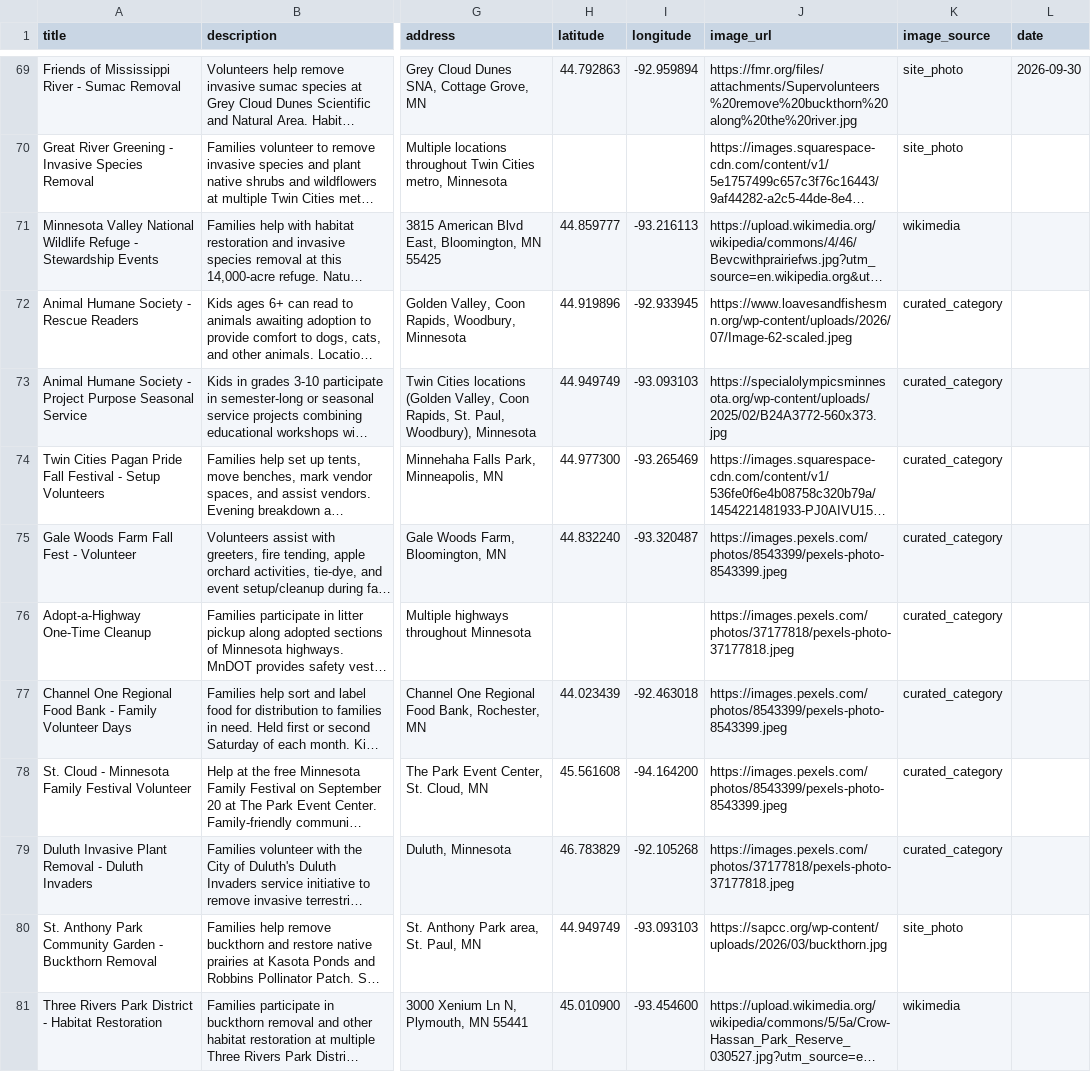
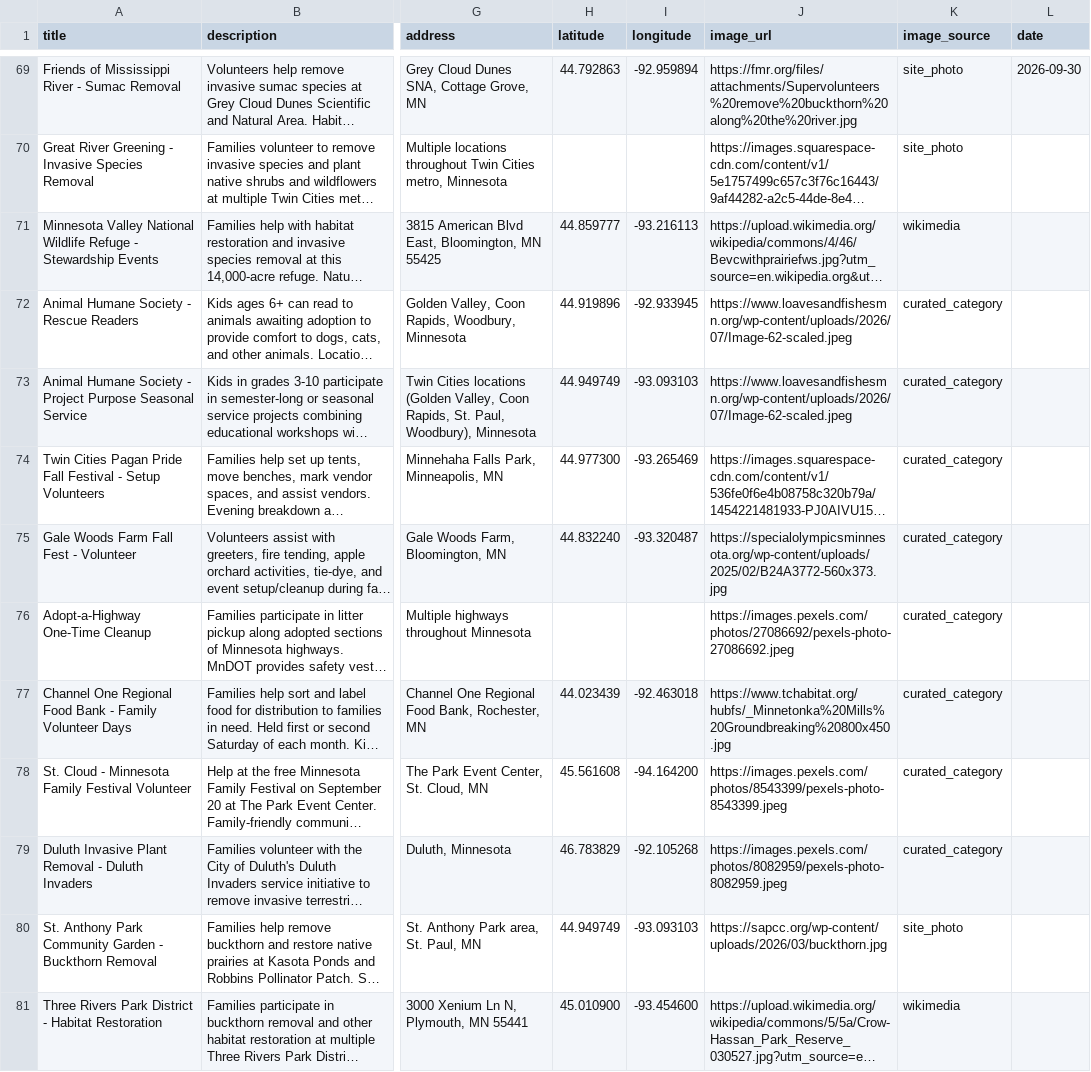
Before and after one commit to avlhohn/msp-family-feed, a CSV file: volunteer.csv, drawn as a sheet; only a part is shown, gaps mark what is left out; long unchanged cells end in …; the diff covers the shown part only; the diff names each change by its address in the sheet, - before the commit and + after, or states it on an @@ line.

Commit message:
Image pools: replace home/bedtime story-time/reading images with library-setting photos (2026-09-30)

```diff
--- a/volunteer.csv
+++ b/volunteer.csv
-J73 (image_url): https://specialolympicsminnesota.org/wp-content/uploads/2025/02/B24A3772-560x373.jpg
+J73 (image_url): https://www.loavesandfishesmn.org/wp-content/uploads/2026/07/Image-62-scaled.jpeg
-J75 (image_url): https://images.pexels.com/photos/8543399/pexels-photo-8543399.jpeg
+J75 (image_url): https://specialolympicsminnesota.org/wp-content/uploads/2025/02/B24A3772-560x373.jpg
-J76 (image_url): https://images.pexels.com/photos/37177818/pexels-photo-37177818.jpeg
+J76 (image_url): https://images.pexels.com/photos/27086692/pexels-photo-27086692.jpeg
-J77 (image_url): https://images.pexels.com/photos/8543399/pexels-photo-8543399.jpeg
+J77 (image_url): https://www.tchabitat.org/hubfs/_Minnetonka%20Mills%20Groundbreaking%20800x450.jpg
-J79 (image_url): https://images.pexels.com/photos/37177818/pexels-photo-37177818.jpeg
+J79 (image_url): https://images.pexels.com/photos/8082959/pexels-photo-8082959.jpeg
```
Also changed, not shown: 58 edited cells elsewhere in this file.
